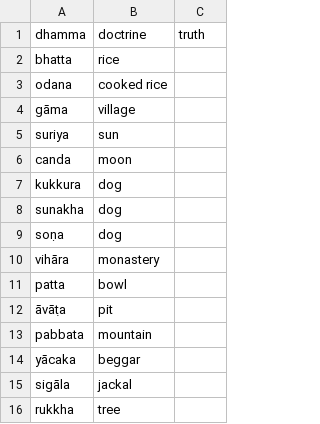
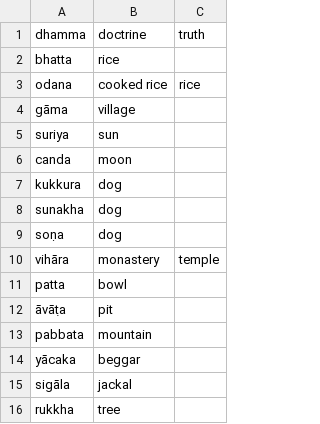
Before and after one commit to eBLDR/Pali-Vocab, a CSV file: palivocab/src/silva/lesson02/nouns.csv, drawn as a sheet.

Commit message:
More meanings

```diff
--- a/palivocab/src/silva/lesson02/nouns.csv
+++ b/palivocab/src/silva/lesson02/nouns.csv
@@ -2,3 +2,3 @@ dhamma,doctrine,truth
 bhatta,rice
-odana,cooked rice
+odana,cooked rice,rice
 gāma,village
@@ -9,3 +9,3 @@ sunakha,dog
 soṇa,dog
-vihāra,monastery
+vihāra,monastery,temple
 patta,bowl
```
